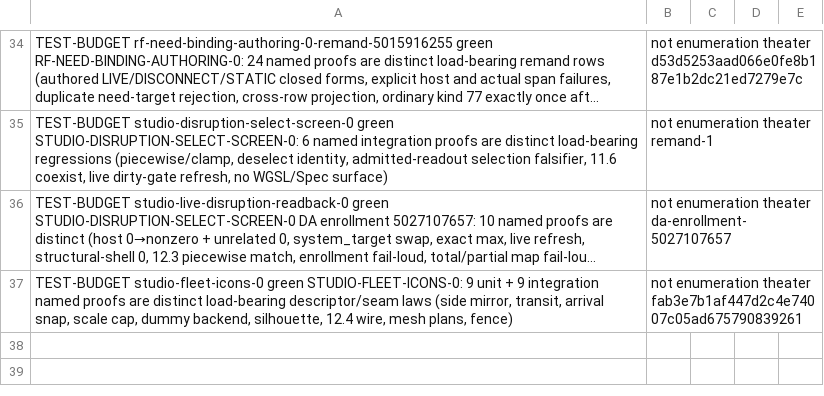
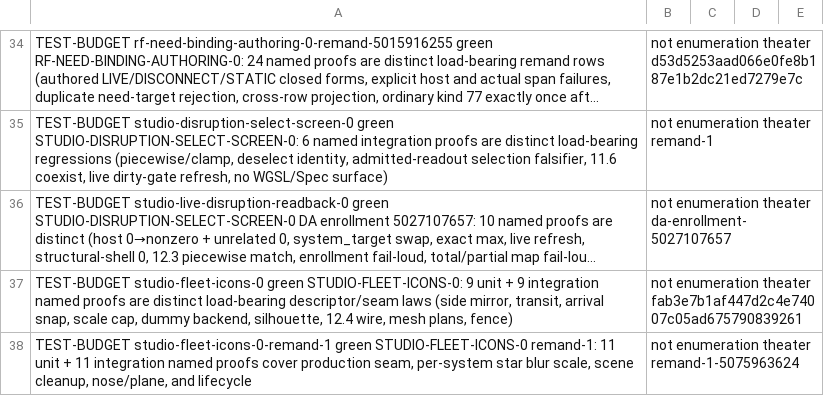
Before and after one commit to khorum08/SimThing, a TSV file: scripts/ci/triage_log.tsv, drawn as a sheet; only a part is shown, gaps mark what is left out; long unchanged cells end in …; the diff names each change by its address in the sheet, - before the commit and + after, or states it on an @@ line.

```diff
--- a/scripts/ci/triage_log.tsv
+++ b/scripts/ci/triage_log.tsv
+row 38: TEST-BUDGET studio-fleet-icons-0-remand-1 green STUDIO-FLEET-ICONS-0 remand-1: 11 unit + 11 integration named proofs cover production seam, per-system star blur scale, scene cleanup, nose/plane, and lifecycle | not enumeration theater remand-1-5075963624
```
Also changed, not shown: scripts/ci/inspect_justifications.tsv, scripts/ci/test_inventory.tsv, 6 other files.
